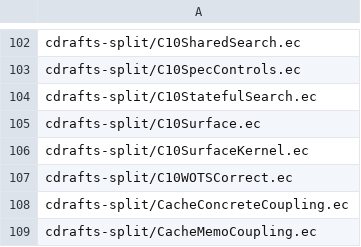
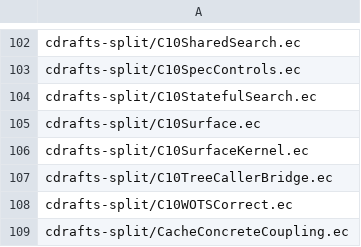
Before and after one commit to EthereumPhone/PQ1, a TSV file: contracts/verification/easycrypt/c10-port/cert-cone-files-split.tsv, drawn as a sheet; only a part is shown, gaps mark what is left out; the shorter side is filled out with more unchanged rows; the diff names each change by its address in the sheet, - before the commit and + after, or states it on an @@ line.

```diff
--- a/contracts/verification/easycrypt/c10-port/cert-cone-files-split.tsv
+++ b/contracts/verification/easycrypt/c10-port/cert-cone-files-split.tsv
+row 107: cdrafts-split/C10TreeCallerBridge.ec
```
Also changed, not shown: contracts/verification/easycrypt/c10-port/cert-baseline-split.tsv, contracts/verification/easycrypt/c10-port/cert-controls-split.tsv, 49 other files.
